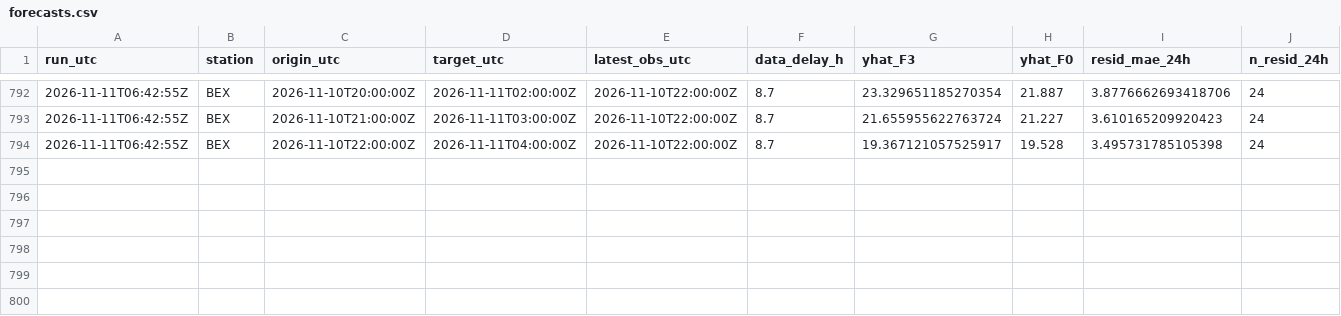
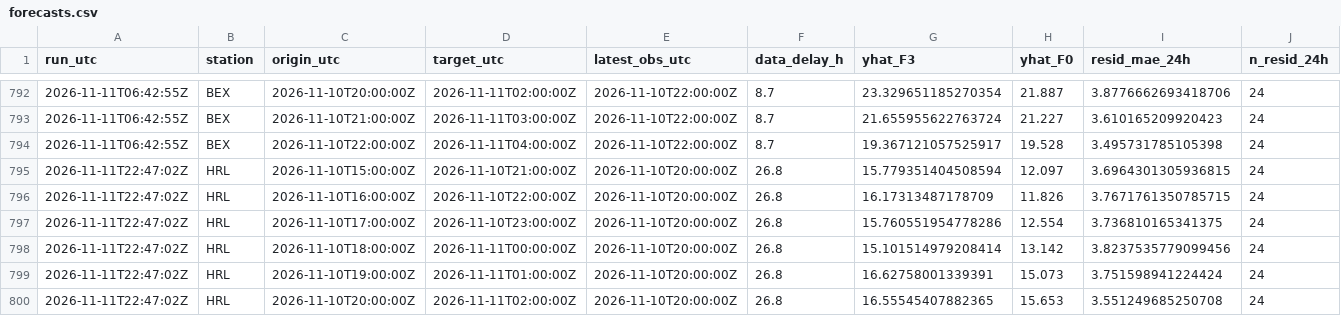
Before and after one commit to abdullahiali1545-arch/when-should-you-trust-the-forecast, a CSV file: data/live/forecasts.csv, drawn as a sheet; only a part is shown, gaps mark what is left out; rows hold the shown columns only; the diff names each change by its address in the sheet, - before the commit and + after, or states it on an @@ line.

```diff
--- a/data/live/forecasts.csv
+++ b/data/live/forecasts.csv
+row 795: 2026-11-11T22:47:02Z | HRL | 2026-11-10T15:00:00Z | 2026-11-10T21:00:00Z | 2026-11-10T20:00:00Z | 26.8 | 15.779351404508594 | 12.097 | 3.6964301305936815 | 24
+row 796: 2026-11-11T22:47:02Z | HRL | 2026-11-10T16:00:00Z | 2026-11-10T22:00:00Z | 2026-11-10T20:00:00Z | 26.8 | 16.17313487178709 | 11.826 | 3.7671761350785715 | 24
+row 797: 2026-11-11T22:47:02Z | HRL | 2026-11-10T17:00:00Z | 2026-11-10T23:00:00Z | 2026-11-10T20:00:00Z | 26.8 | 15.760551954778286 | 12.554 | 3.736810165341375 | 24
+row 798: 2026-11-11T22:47:02Z | HRL | 2026-11-10T18:00:00Z | 2026-11-11T00:00:00Z | 2026-11-10T20:00:00Z | 26.8 | 15.101514979208414 | 13.142 | 3.8237535779099456 | 24
+row 799: 2026-11-11T22:47:02Z | HRL | 2026-11-10T19:00:00Z | 2026-11-11T01:00:00Z | 2026-11-10T20:00:00Z | 26.8 | 16.62758001339391 | 15.073 | 3.751598941224424 | 24
+row 800: 2026-11-11T22:47:02Z | HRL | 2026-11-10T20:00:00Z | 2026-11-11T02:00:00Z | 2026-11-10T20:00:00Z | 26.8 | 16.55545407882365 | 15.653 | 3.551249685250708 | 24
```
Also changed, not shown: data/live/scores.csv, 1 other file.
